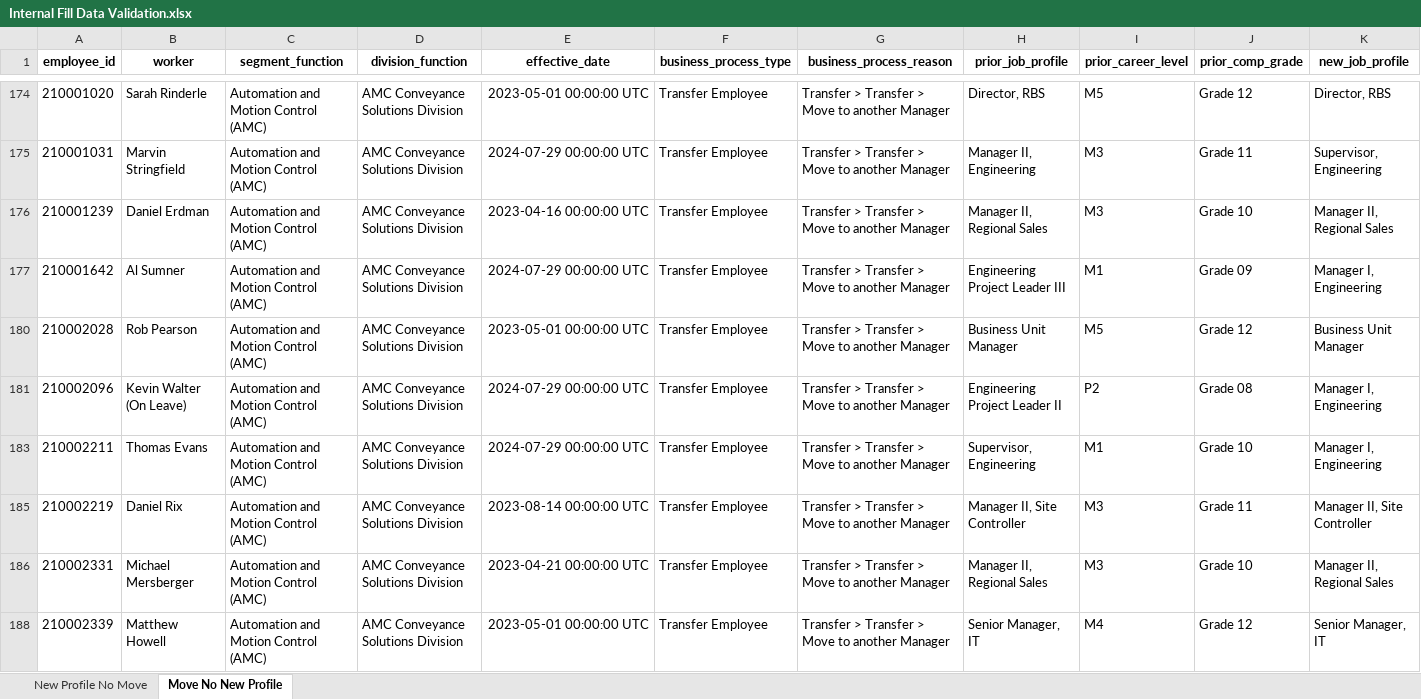
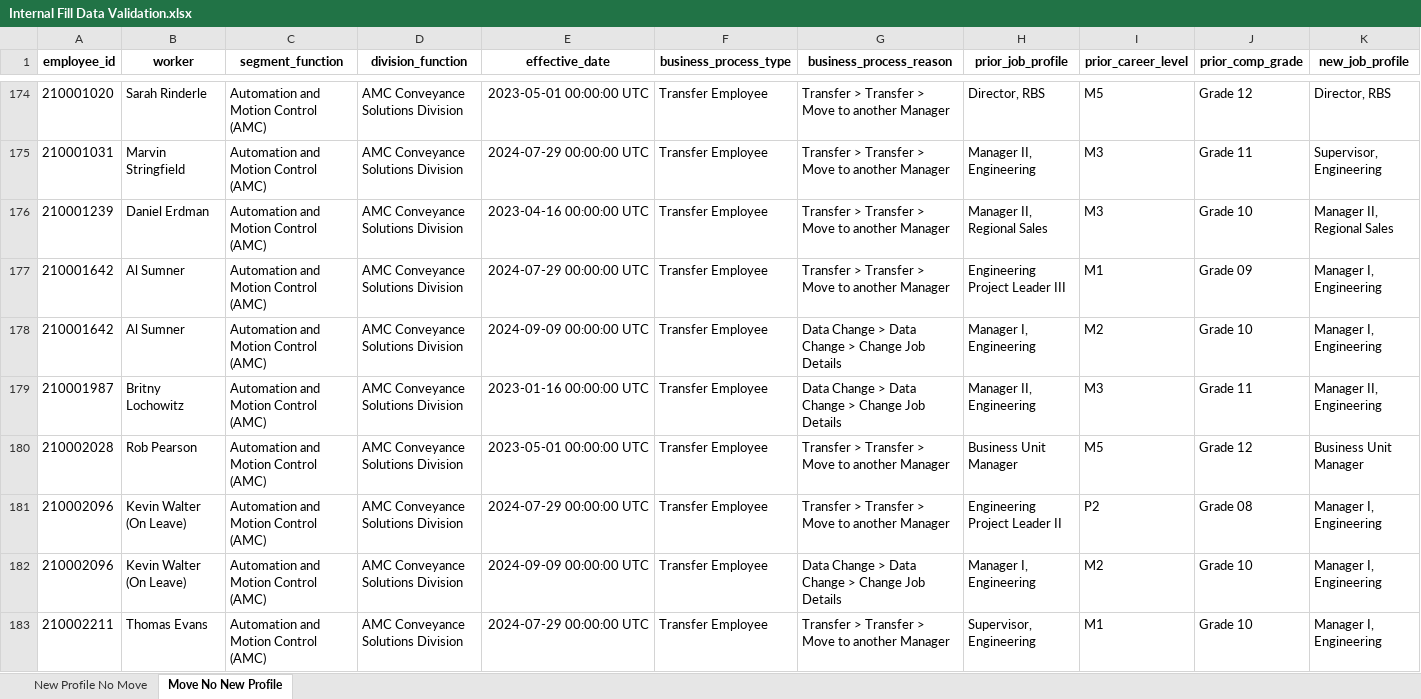
Before and after one commit to jeagleso/2025_Core-Value-Drivers_Reporting, an Excel workbook: outputs/Internal Fill Data Validation.xlsx, sheet Move No New Profile, drawn as a sheet; only a part is shown, gaps mark what is left out; the shorter side is filled out with more unchanged rows; values as stored, in another font and other column widths than the file's, no borders; rows hold the shown columns only; the diff covers the shown part only; the diff names each change by its address in the sheet, - before the commit and + after, or states it on an @@ line.

```diff
--- a/outputs/Internal Fill Data Validation.xlsx (sheet Move No New Profile)
+++ b/outputs/Internal Fill Data Validation.xlsx (sheet Move No New Profile)
@@ row 178 unhidden: 210001642 | Al Sumner | Automation and Motion Control (AMC) | AMC Conveyance Solutions Division | 2024-09-09 00:00:00 UTC | Transfer Employee | Data Change > Data Change > Change Job Details | Manager I, Engineering | M2 | Grade 10 | Manager I, Engineering @@
@@ row 179 unhidden: 210001987 | Britny Lochowitz | Automation and Motion Control (AMC) | AMC Conveyance Solutions Division | 2023-01-16 00:00:00 UTC | Transfer Employee | Data Change > Data Change > Change Job Details | Manager II, Engineering | M3 | Grade 11 | Manager II, Engineering @@
@@ row 182 unhidden: 210002096 | Kevin Walter (On Leave) | Automation and Motion Control (AMC) | AMC Conveyance Solutions Division | 2024-09-09 00:00:00 UTC | Transfer Employee | Data Change > Data Change > Change Job Details | Manager I, Engineering | M2 | Grade 10 | Manager I, Engineering @@
```
Also changed, not shown: 77 hidden or unhidden rows elsewhere in this sheet, 1 other file.
